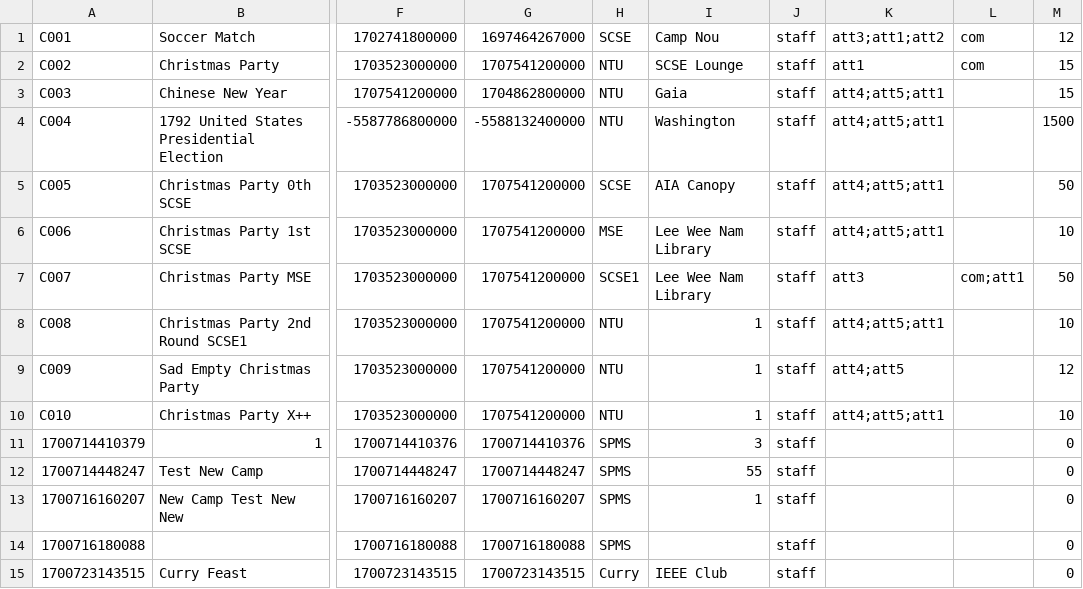
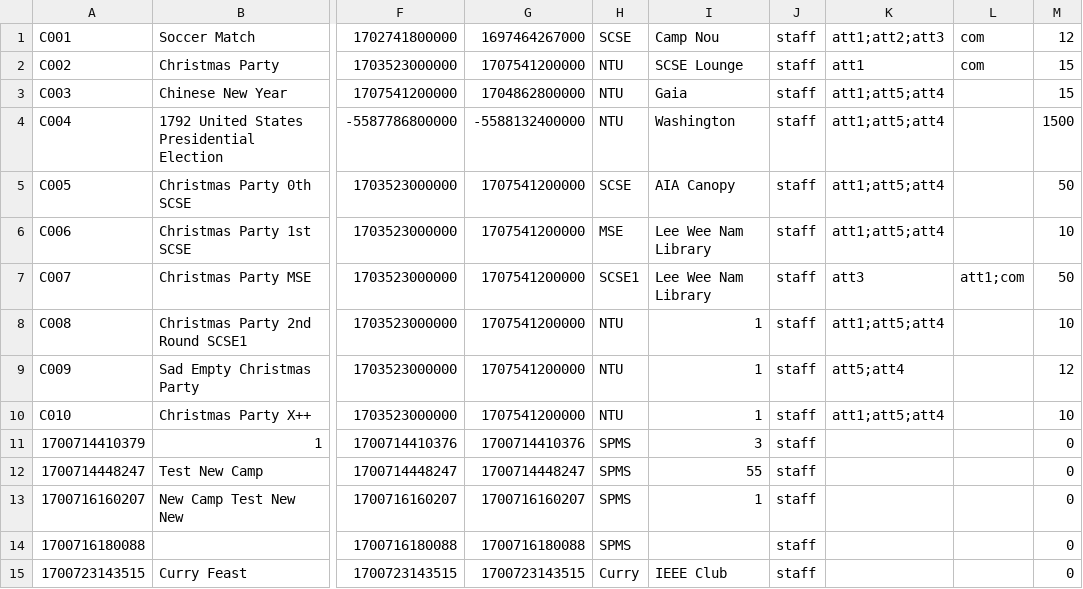
Before and after one commit to EricFan2002/SC2002, a CSV file: data/camp.csv, drawn as a sheet; only a part is shown, gaps mark what is left out; the diff names each change by its address in the sheet, - before the commit and + after, or states it on an @@ line.

Commit message:
Fix some bugs

```diff
--- a/data/camp.csv
+++ b/data/camp.csv
-K1: att3;att1;att2
+K1: att1;att2;att3
-K3:K6: att4;att5;att1
+K3:K6: att1;att5;att4
-L7: com;att1
+L7: att1;com
-K8: att4;att5;att1
+K8: att1;att5;att4
-K9: att4;att5
+K9: att5;att4
-K10: att4;att5;att1
+K10: att1;att5;att4
```
